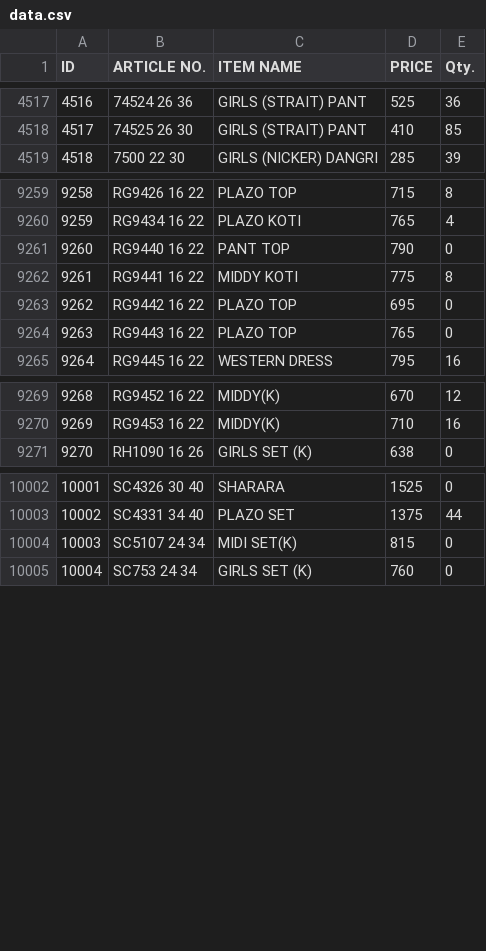
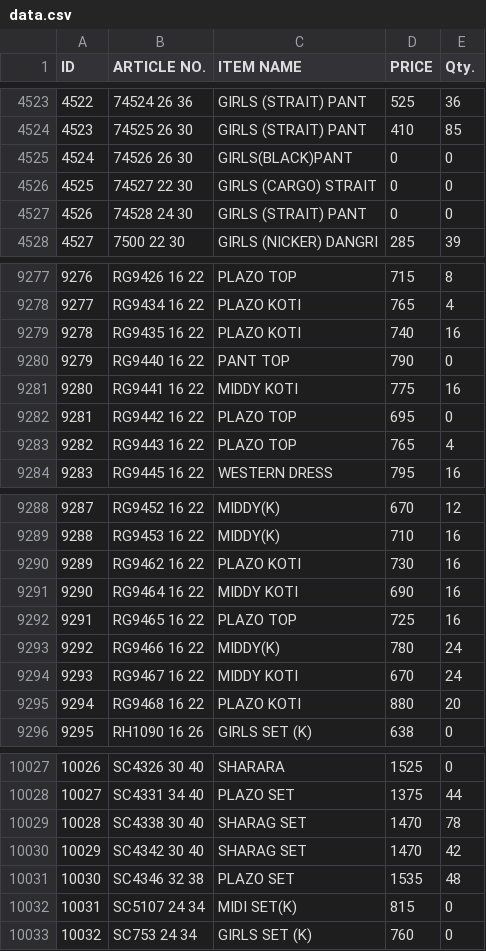
Before and after one commit to sanjeevsh1986/stock-data, a CSV file: data.csv, drawn as a sheet; only a part is shown, gaps mark what is left out; addresses are those after the commit; the diff covers the shown part only; the diff names each change by its address in the sheet, - before the commit and + after, or states it on an @@ line.

```diff
--- a/data.csv
+++ b/data.csv
@@ column A (ID) renumbered from row 1668 down @@
+row 4525: 4524 | 74526 26 30 | GIRLS(BLACK)PANT | 0 | 0
+row 4526: 4525 | 74527 22 30 | GIRLS (CARGO) STRAIT | 0 | 0
+row 4527: 4526 | 74528 24 30 | GIRLS (STRAIT) PANT | 0 | 0
+row 9279: 9278 | RG9435 16 22 | PLAZO KOTI | 740 | 16
-E9281 (Qty.): 8
+E9281 (Qty.): 16
-E9283 (Qty.): 0
+E9283 (Qty.): 4
+row 9290: 9289 | RG9462 16 22 | PLAZO KOTI | 730 | 16
+row 9291: 9290 | RG9464 16 22 | MIDDY KOTI | 690 | 16
+row 9292: 9291 | RG9465 16 22 | PLAZO TOP | 725 | 16
+row 9293: 9292 | RG9466 16 22 | MIDDY(K) | 780 | 24
+row 9294: 9293 | RG9467 16 22 | MIDDY KOTI | 670 | 24
+row 9295: 9294 | RG9468 16 22 | PLAZO KOTI | 880 | 20
+row 10029: 10028 | SC4338 30 40 | SHARAG SET | 1470 | 78
+row 10030: 10029 | SC4342 30 40 | SHARAG SET | 1470 | 42
+row 10031: 10030 | SC4346 32 38 | PLAZO SET | 1535 | 48
```
Also changed, not shown: 15 added rows and 47 edited cells elsewhere in this file.
